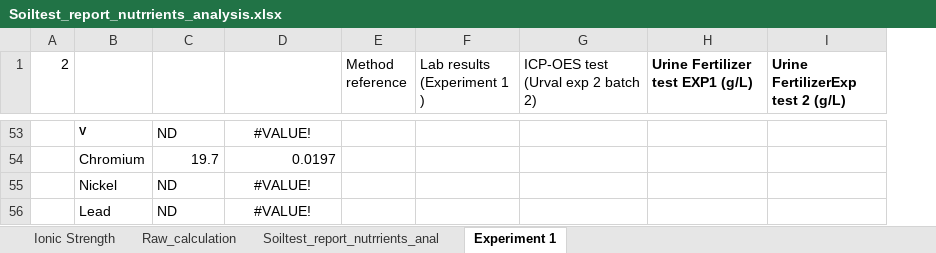
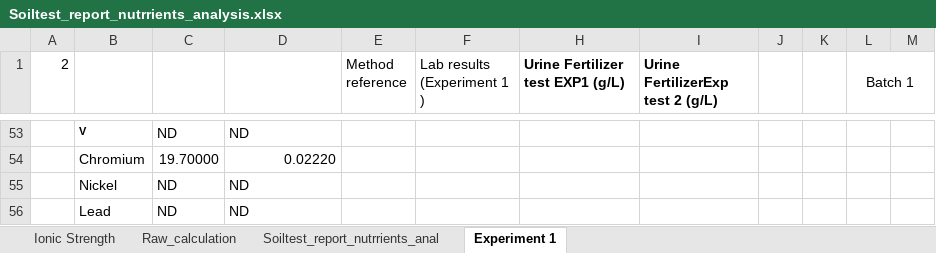
Before and after one commit to NiraYadav0529/PolyTunnelS33_ExperimeNT1_dose, an Excel workbook: Modified Data File/Soiltest_report_nutrrients_analysis.xlsx, sheet Experiment 1, drawn as a sheet; only a part is shown, gaps mark what is left out; values as stored, in another font and other column widths than the file's, no borders; table styles not drawn; removed rows and columns are numbered as before the commit, all else as after; the diff covers the shown part only; the diff names each change by its address in the sheet, - before the commit and + after, or states it on an @@ line.

```diff
--- a/Modified Data File/Soiltest_report_nutrrients_analysis.xlsx (sheet Experiment 1)
+++ b/Modified Data File/Soiltest_report_nutrrients_analysis.xlsx (sheet Experiment 1)
@@ column G hidden, row 1: ICP-OES test (Urval exp 2 batch 2) @@
+column J, empty
+column K, empty
+column L (Batch 1), empty
+column M, empty
-D53 (Column3): #VALUE!
+D53 (Column3): ND
-D53 alignment: center
+D53 alignment: left
-row 54:  | Chromium | 19.7 | 0.0197
+row 54:  | Chromium | 19.70000 | 0.02220
-D55:D56 (Column3): #VALUE!
+D55:D56 (Column3): ND
-D55:D56 alignment: center
+D55:D56 alignment: left
```
Also changed, not shown: 19 added rows, 19 removed rows, 38 edited cells and cell formats elsewhere in this sheet, hidden cells, 4 other files.
